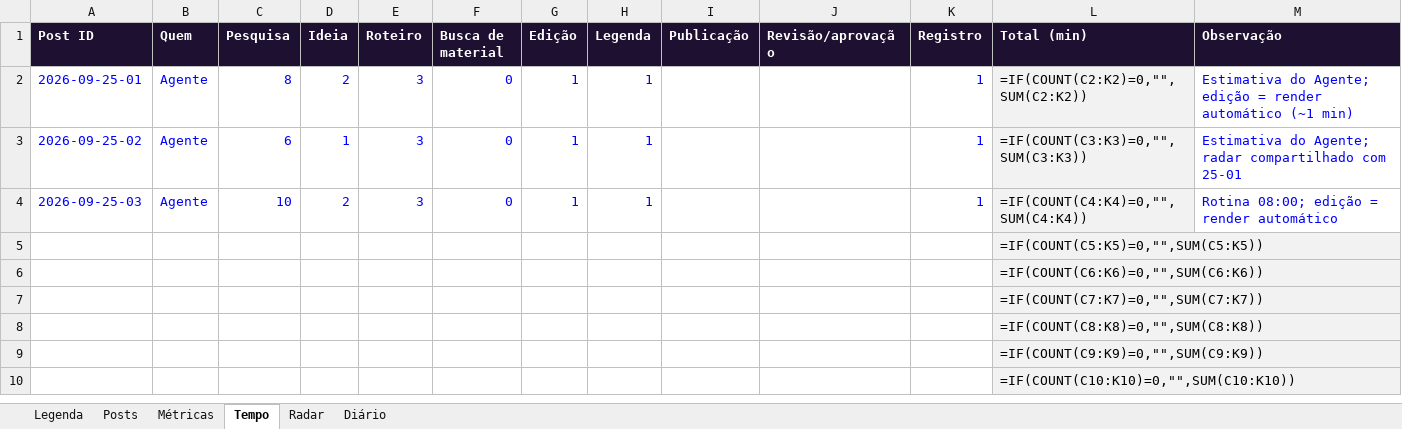
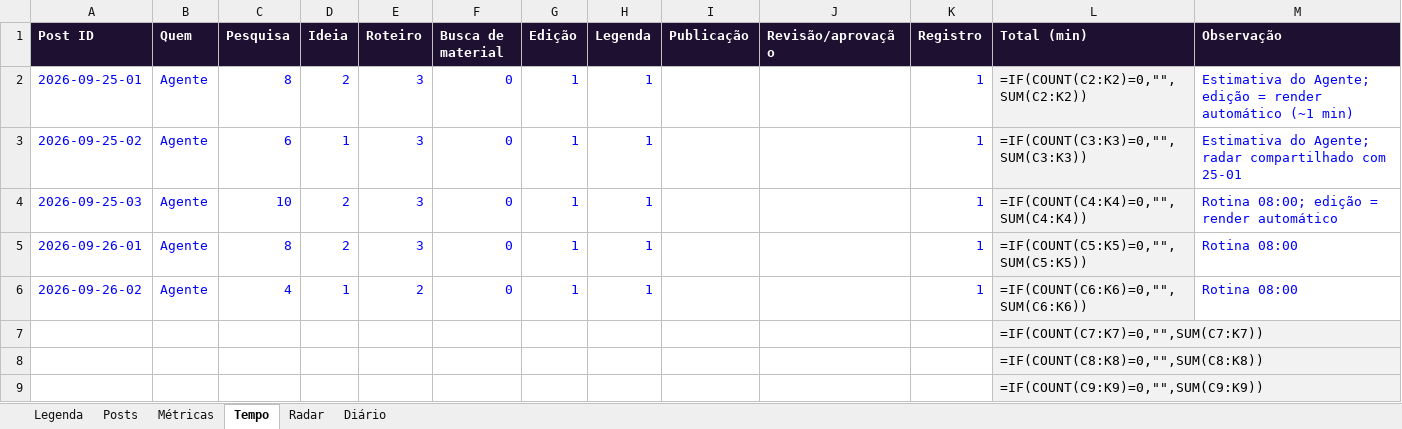
Before and after one commit to felicianokfa-stack/gta-daily, an Excel workbook: registro/registro.xlsx, sheet Tempo, drawn as a sheet; only a part is shown; the shorter side is filled out with more unchanged rows; values as stored, in another font and other column widths than the file's, no borders; formulas without a stored value are shown as written; removed rows and columns are numbered as before the commit, all else as after; the diff names each change by its address in the sheet, - before the commit and + after, or states it on an @@ line.

```diff
--- a/registro/registro.xlsx (sheet Tempo)
+++ b/registro/registro.xlsx (sheet Tempo)
-row 5:  |  |  |  |  |  |  |  |  |  |  | =IF(COUNT(C5:K5)=0,"",SUM(C5:K5))
-row 6:  |  |  |  |  |  |  |  |  |  |  | =IF(COUNT(C6:K6)=0,"",SUM(C6:K6))
+row 5: 2026-09-26-01 | Agente | 8 | 2 | 3 | 0 | 1 | 1 |  |  | 1 | =IF(COUNT(C5:K5)=0,"",SUM(C5:K5)) | Rotina 08:00
+row 6: 2026-09-26-02 | Agente | 4 | 1 | 2 | 0 | 1 | 1 |  |  | 1 | =IF(COUNT(C6:K6)=0,"",SUM(C6:K6)) | Rotina 08:00
```
Also changed, not shown: sheet Radar, sheet Posts, sheet Diário, 5 other files.
